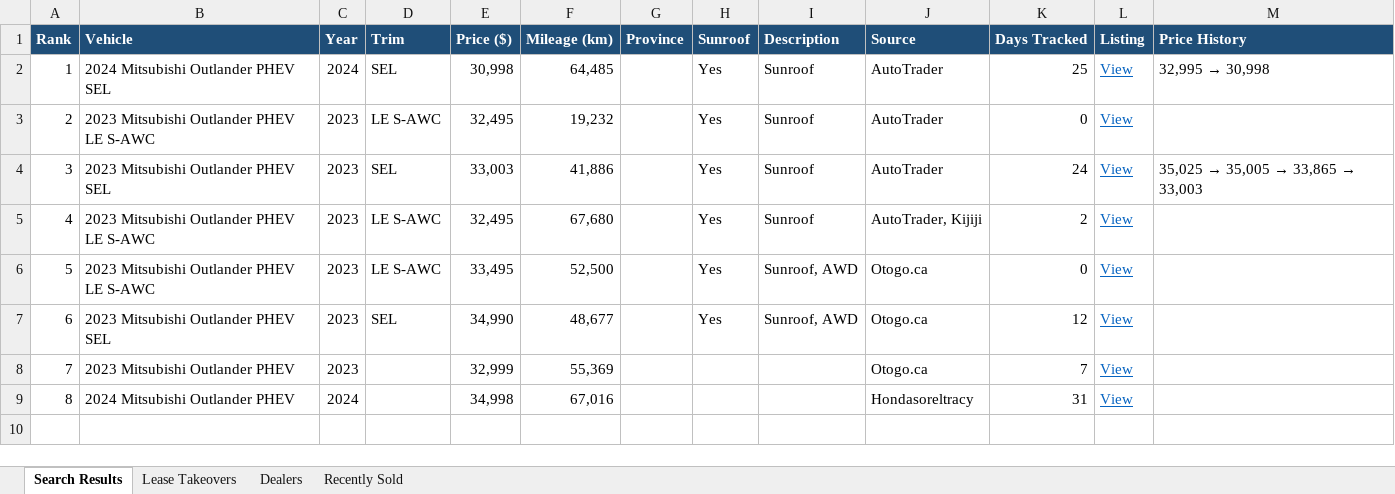
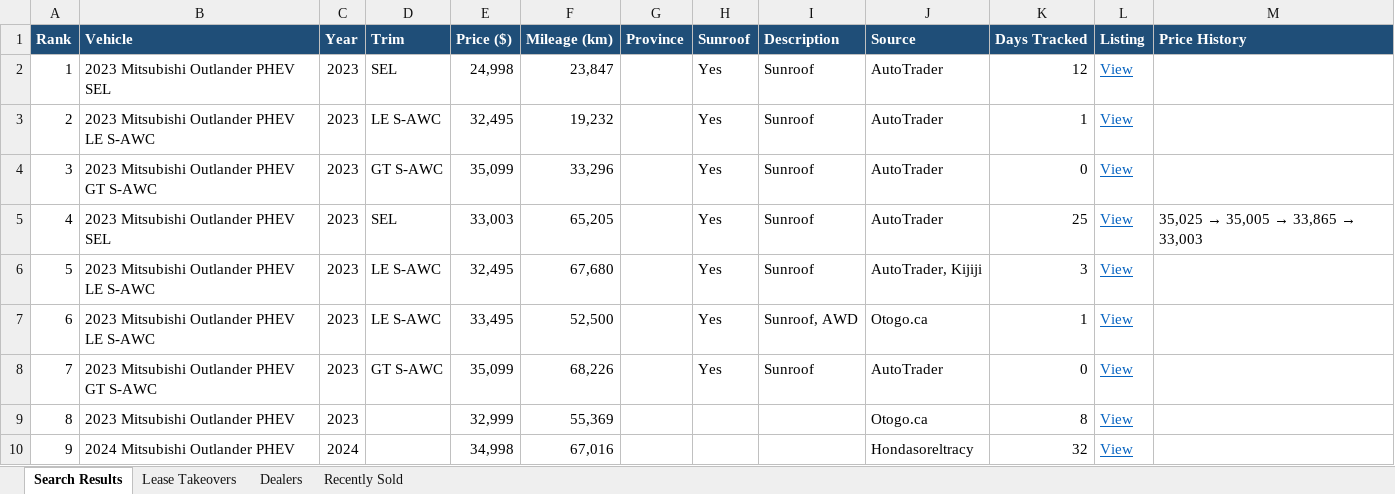
Before and after one commit to mdnaseershah/phev-rav4-search, an Excel workbook: outlander_phev_search_results.xlsx, sheet Search Results, drawn as a sheet; values as stored, in another font and other column widths than the file's, no borders; removed rows and columns are numbered as before the commit, all else as after; the diff names each change by its address in the sheet, - before the commit and + after, or states it on an @@ line.

```diff
--- a/outlander_phev_search_results.xlsx (sheet Search Results)
+++ b/outlander_phev_search_results.xlsx (sheet Search Results)
-B2 (Vehicle): 2024 Mitsubishi Outlander PHEV SEL
+B2 (Vehicle): 2023 Mitsubishi Outlander PHEV SEL
-C2 (Year): 2024
+C2 (Year): 2023
-E2 (Price ($)): 30,998
+E2 (Price ($)): 24,998
-F2 (Mileage (km)): 64,485
+F2 (Mileage (km)): 23,847
-K2 (Days Tracked): 25
+K2 (Days Tracked): 12
@@ M2 (Price History): 32,995 → 30,998 → (empty) @@
-K3 (Days Tracked): 0
+K3 (Days Tracked): 1
+row 4: 3 | 2023 Mitsubishi Outlander PHEV GT S-AWC | 2023 | GT S-AWC | 35,099 | 33,296 |  | Yes | Sunroof | AutoTrader | 0 | View
@@ column A (Rank) renumbered from row 5 down @@
-F5 (Mileage (km)): 41,886
+F5 (Mileage (km)): 65,205
-K5 (Days Tracked): 24
+K5 (Days Tracked): 25
-K6 (Days Tracked): 2
+K6 (Days Tracked): 3
-K7 (Days Tracked): 0
+K7 (Days Tracked): 1
-row 7: 6 | 2023 Mitsubishi Outlander PHEV SEL | 2023 | SEL | 34,990 | 48,677 |  | Yes | Sunroof, AWD | Otogo.ca | 12 | View
+row 8: 7 | 2023 Mitsubishi Outlander PHEV GT S-AWC | 2023 | GT S-AWC | 35,099 | 68,226 |  | Yes | Sunroof | AutoTrader | 0 | View
-K9 (Days Tracked): 7
+K9 (Days Tracked): 8
-K10 (Days Tracked): 31
+K10 (Days Tracked): 32
```
Also changed, not shown: sheet Recently Sold, 3 other files.
